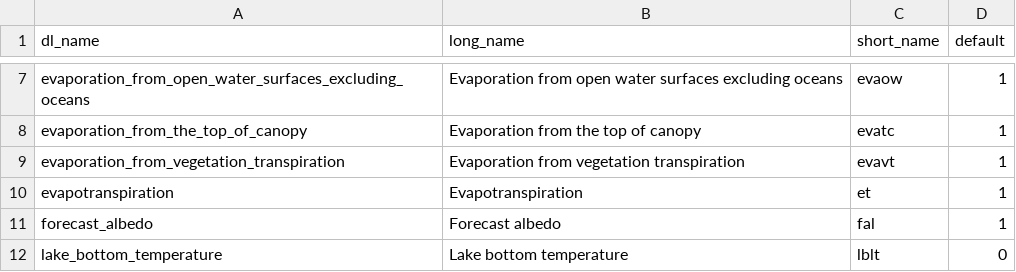
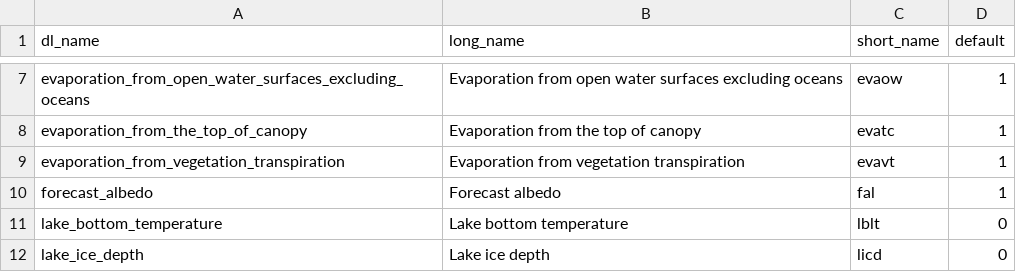
Before and after one commit to TUW-GEO/ecmwf_models, a CSV file: src/ecmwf_models/era5/era5-land_lut.csv, drawn as a sheet; only a part is shown, gaps mark what is left out; the shorter side is filled out with more unchanged rows; the diff names each change by its address in the sheet, - before the commit and + after, or states it on an @@ line.

```diff
--- a/src/ecmwf_models/era5/era5-land_lut.csv
+++ b/src/ecmwf_models/era5/era5-land_lut.csv
-row 10: evapotranspiration | Evapotranspiration | et | 1
```
Also changed, not shown: 2 other files.
